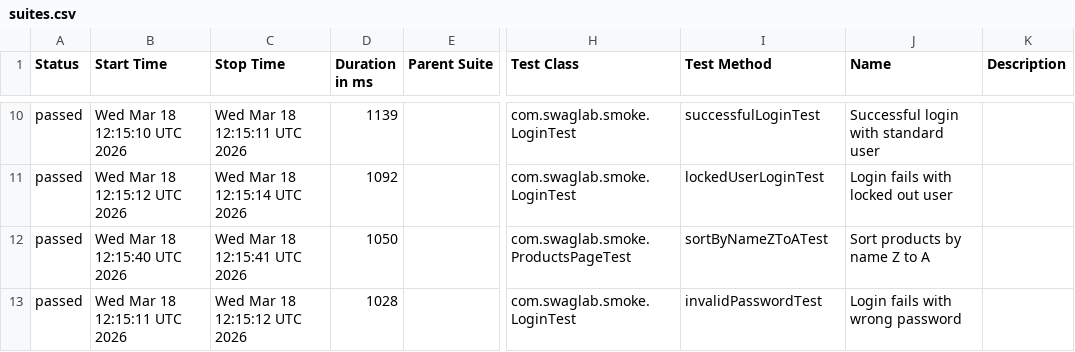
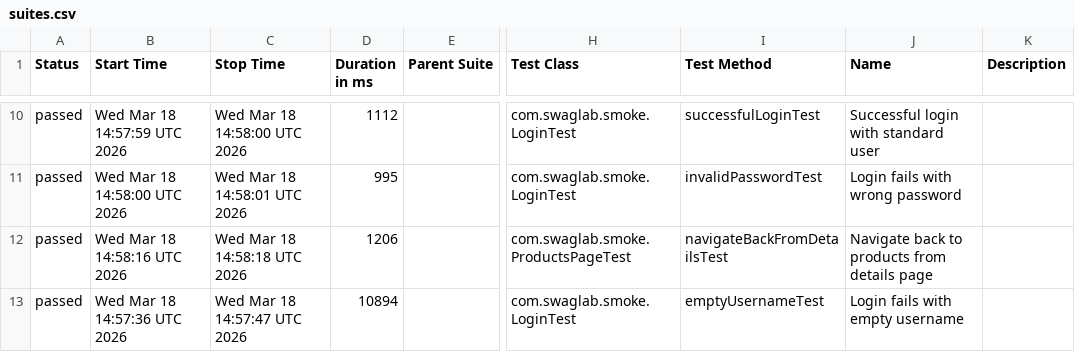
Before and after one commit to RolandBissah10/UI-Automation-Test-With-Selenide, a CSV file: data/suites.csv, drawn as a sheet; only a part is shown, gaps mark what is left out; the diff covers the shown part only; the diff names each change by its address in the sheet, - before the commit and + after, or states it on an @@ line.

```diff
--- a/data/suites.csv
+++ b/data/suites.csv
-B10 (Start Time): Wed Mar 18 12:15:10 UTC 2026
+B10 (Start Time): Wed Mar 18 14:57:59 UTC 2026
-C10 (Stop Time): Wed Mar 18 12:15:11 UTC 2026
+C10 (Stop Time): Wed Mar 18 14:58:00 UTC 2026
-D10 (Duration in ms): 1139
+D10 (Duration in ms): 1112
-B11 (Start Time): Wed Mar 18 12:15:12 UTC 2026
+B11 (Start Time): Wed Mar 18 14:58:00 UTC 2026
-C11 (Stop Time): Wed Mar 18 12:15:14 UTC 2026
+C11 (Stop Time): Wed Mar 18 14:58:01 UTC 2026
-D11 (Duration in ms): 1092
+D11 (Duration in ms): 995
-I11 (Test Method): lockedUserLoginTest
+I11 (Test Method): invalidPasswordTest
-J11 (Name): Login fails with locked out user
+J11 (Name): Login fails with wrong password
-B12 (Start Time): Wed Mar 18 12:15:40 UTC 2026
+B12 (Start Time): Wed Mar 18 14:58:16 UTC 2026
-C12 (Stop Time): Wed Mar 18 12:15:41 UTC 2026
+C12 (Stop Time): Wed Mar 18 14:58:18 UTC 2026
-D12 (Duration in ms): 1050
+D12 (Duration in ms): 1206
-I12 (Test Method): sortByNameZToATest
+I12 (Test Method): navigateBackFromDetailsTest
-J12 (Name): Sort products by name Z to A
+J12 (Name): Navigate back to products from details page
-B13 (Start Time): Wed Mar 18 12:15:11 UTC 2026
+B13 (Start Time): Wed Mar 18 14:57:36 UTC 2026
-C13 (Stop Time): Wed Mar 18 12:15:12 UTC 2026
+C13 (Stop Time): Wed Mar 18 14:57:47 UTC 2026
-D13 (Duration in ms): 1028
+D13 (Duration in ms): 10894
-I13 (Test Method): invalidPasswordTest
+I13 (Test Method): emptyUsernameTest
-J13 (Name): Login fails with wrong password
+J13 (Name): Login fails with empty username
```
Also changed, not shown: 2 added rows, 2 removed rows and 26 edited cells elsewhere in this file, data/behaviors.csv, 53 other files.
